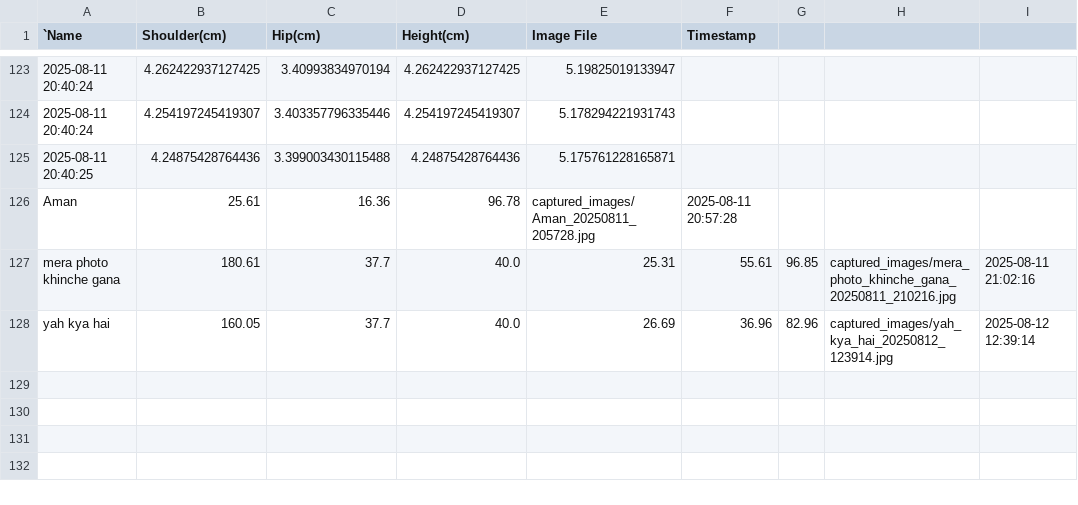
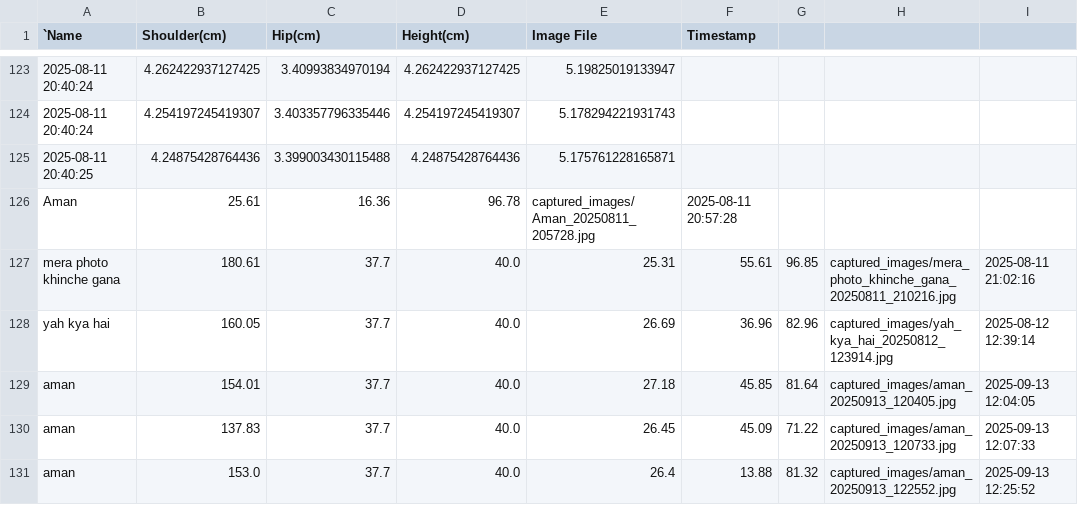
Before and after one commit to amanantuley/PerfectFit-AI_Model, a CSV file: measurements_data.csv, drawn as a sheet; only a part is shown, gaps mark what is left out; the diff names each change by its address in the sheet, - before the commit and + after, or states it on an @@ line.

```diff
--- a/measurements_data.csv
+++ b/measurements_data.csv
+row 129: aman | 154.01 | 37.7 | 40.0 | 27.18 | 45.85 | 81.64 | captured_images/aman_20250913_120405.jpg | 2025-09-13 12:04:05
+row 130: aman | 137.83 | 37.7 | 40.0 | 26.45 | 45.09 | 71.22 | captured_images/aman_20250913_120733.jpg | 2025-09-13 12:07:33
+row 131: aman | 153.0 | 37.7 | 40.0 | 26.4 | 13.88 | 81.32 | captured_images/aman_20250913_122552.jpg | 2025-09-13 12:25:52
```
Also changed, not shown: 4 other files.
